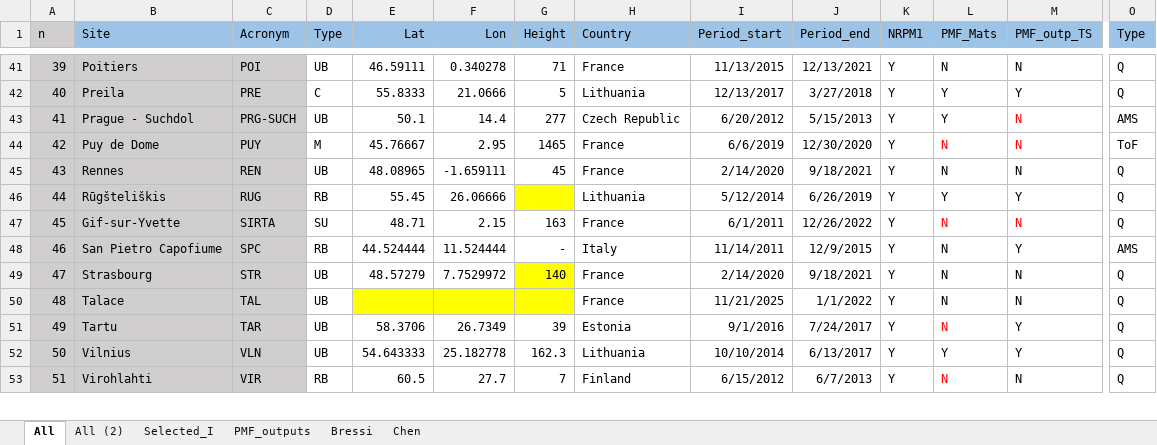
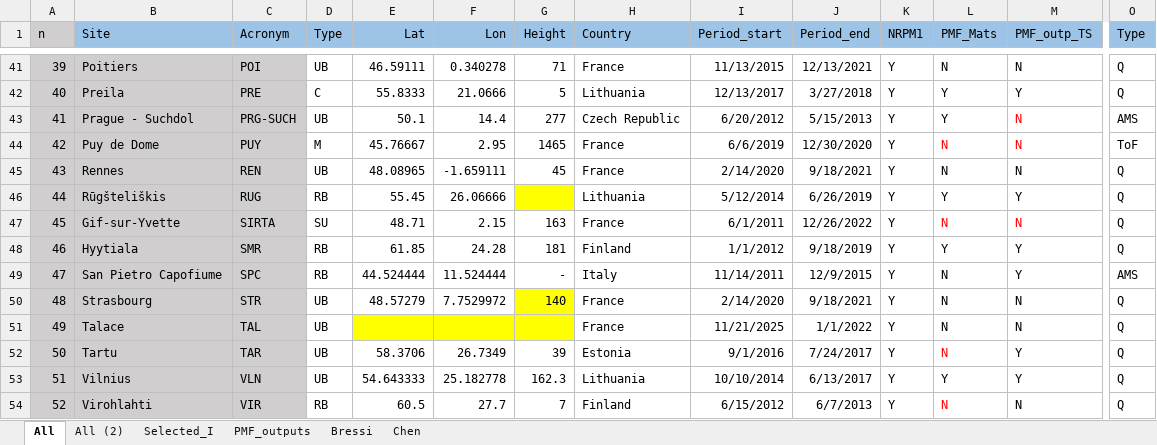
Before and after one commit to martavia0/EU_Overview, an Excel workbook: Data/Sites_overview.xlsx, sheet All, drawn as a sheet; only a part is shown, gaps mark what is left out; values as stored, in another font and other column widths than the file's, no borders; addresses are those after the commit; rows hold the shown columns only; the diff names each change by its address in the sheet, - before the commit and + after, or states it on an @@ line.

Commit message:
Progress last days
All sites checked for good results.

```diff
--- a/Data/Sites_overview.xlsx (sheet All)
+++ b/Data/Sites_overview.xlsx (sheet All)
+row 48: 46 | Hyytiala | SMR | RB | 61.85 | 24.28 | 181 | Finland | 1/1/2012 | 9/18/2019 | Y | Y | Y | Q
@@ column A (n) renumbered between rows 49 and 56 @@
```
Also changed, not shown: formulas that keep their value, 4 other files.
